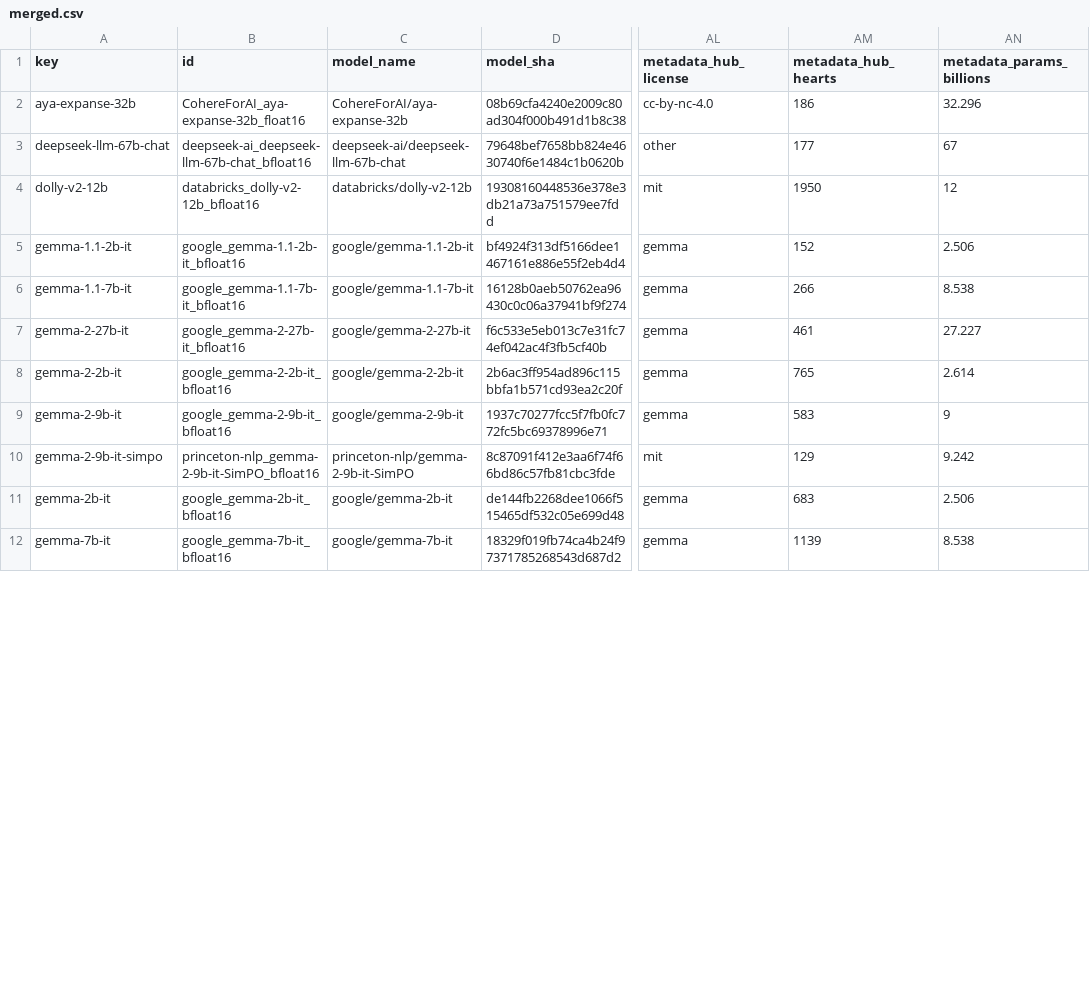
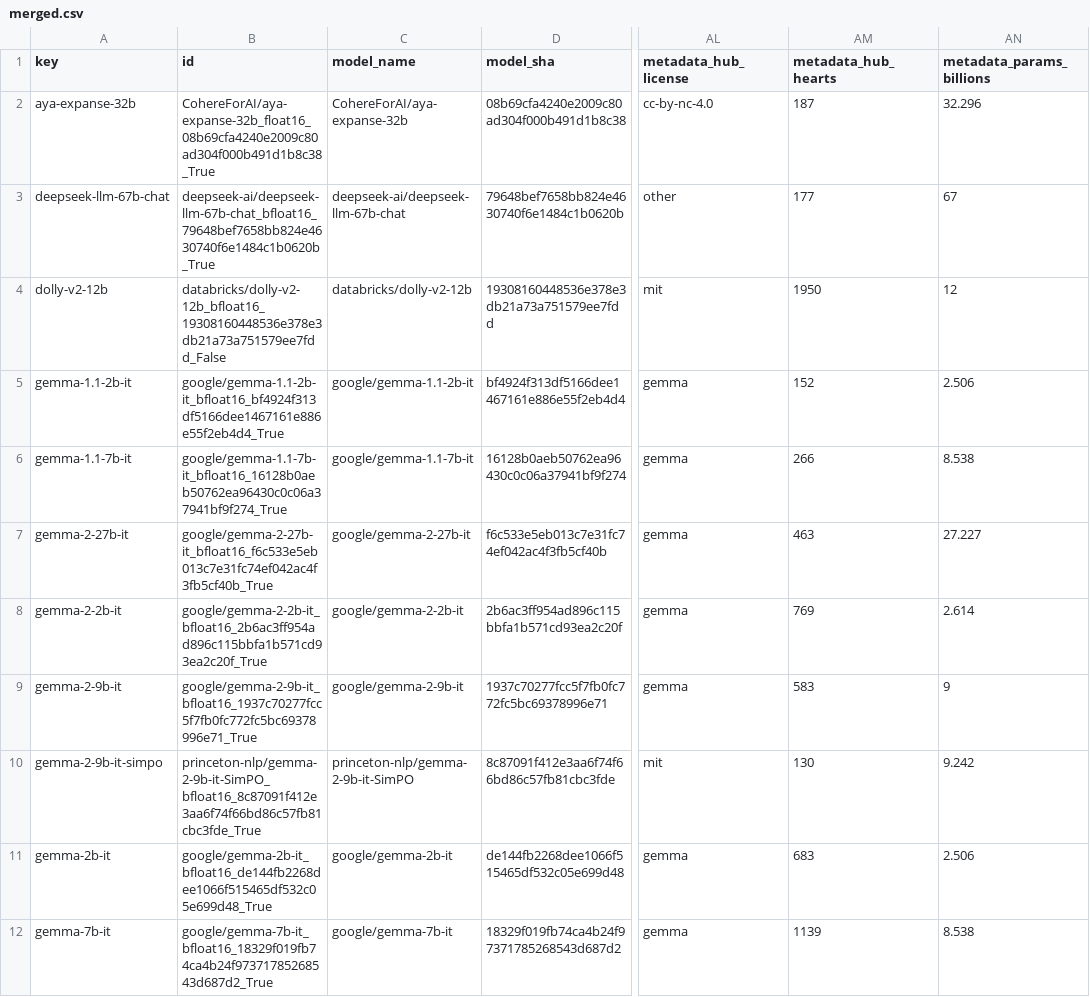
Before and after one commit to fboulnois/llm-leaderboard-csv, a CSV file: csv/merged.csv, drawn as a sheet; only a part is shown, gaps mark what is left out; the diff covers the shown part only; the diff names each change by its address in the sheet, - before the commit and + after, or states it on an @@ line.

```diff
--- a/csv/merged.csv
+++ b/csv/merged.csv
-B2 (id): CohereForAI_aya-expanse-32b_float16
+B2 (id): CohereForAI/aya-expanse-32b_float16_08b69cfa4240e2009c80ad304f000b491d1b8c38_True
-AM2 (metadata_hub_hearts): 186
+AM2 (metadata_hub_hearts): 187
-B3 (id): deepseek-ai_deepseek-llm-67b-chat_bfloat16
+B3 (id): deepseek-ai/deepseek-llm-67b-chat_bfloat16_79648bef7658bb824e4630740f6e1484c1b0620b_True
-B4 (id): databricks_dolly-v2-12b_bfloat16
+B4 (id): databricks/dolly-v2-12b_bfloat16_19308160448536e378e3db21a73a751579ee7fdd_False
-B5 (id): google_gemma-1.1-2b-it_bfloat16
+B5 (id): google/gemma-1.1-2b-it_bfloat16_bf4924f313df5166dee1467161e886e55f2eb4d4_True
-B6 (id): google_gemma-1.1-7b-it_bfloat16
+B6 (id): google/gemma-1.1-7b-it_bfloat16_16128b0aeb50762ea96430c0c06a37941bf9f274_True
-B7 (id): google_gemma-2-27b-it_bfloat16
+B7 (id): google/gemma-2-27b-it_bfloat16_f6c533e5eb013c7e31fc74ef042ac4f3fb5cf40b_True
-AM7 (metadata_hub_hearts): 461
+AM7 (metadata_hub_hearts): 463
-B8 (id): google_gemma-2-2b-it_bfloat16
+B8 (id): google/gemma-2-2b-it_bfloat16_2b6ac3ff954ad896c115bbfa1b571cd93ea2c20f_True
-AM8 (metadata_hub_hearts): 765
+AM8 (metadata_hub_hearts): 769
-B9 (id): google_gemma-2-9b-it_bfloat16
+B9 (id): google/gemma-2-9b-it_bfloat16_1937c70277fcc5f7fb0fc772fc5bc69378996e71_True
-B10 (id): princeton-nlp_gemma-2-9b-it-SimPO_bfloat16
+B10 (id): princeton-nlp/gemma-2-9b-it-SimPO_bfloat16_8c87091f412e3aa6f74f66bd86c57fb81cbc3fde_True
-AM10 (metadata_hub_hearts): 129
+AM10 (metadata_hub_hearts): 130
-B11 (id): google_gemma-2b-it_bfloat16
+B11 (id): google/gemma-2b-it_bfloat16_de144fb2268dee1066f515465df532c05e699d48_True
-B12 (id): google_gemma-7b-it_bfloat16
+B12 (id): google/gemma-7b-it_bfloat16_18329f019fb74ca4b24f97371785268543d687d2_True
```
Also changed, not shown: 50 edited cells elsewhere in this file, 1 other file.
